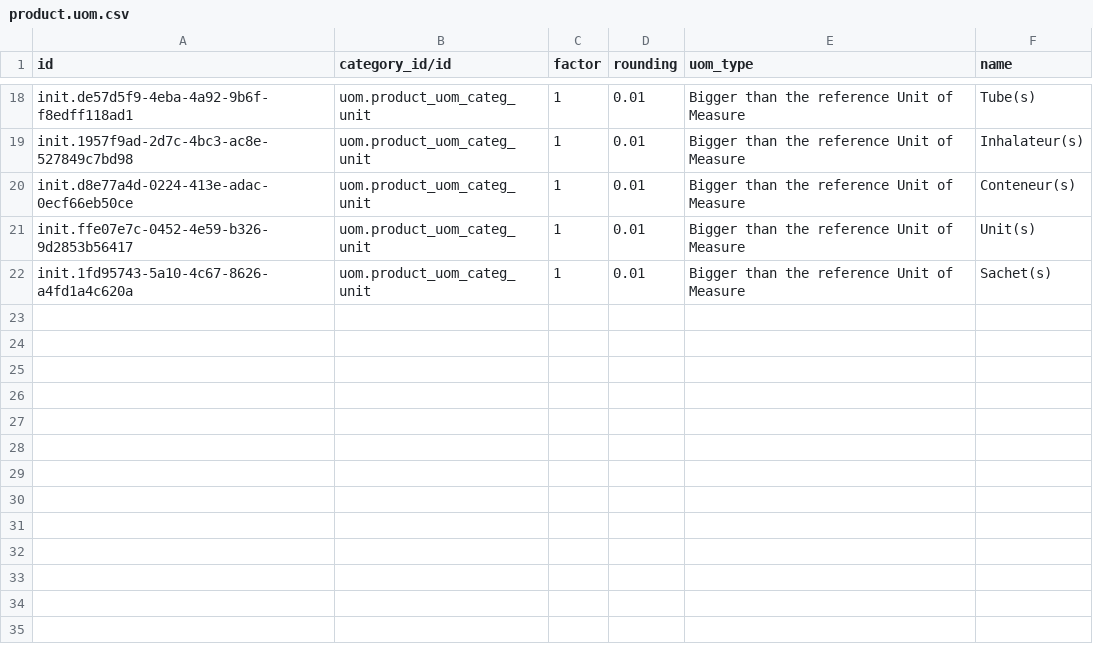
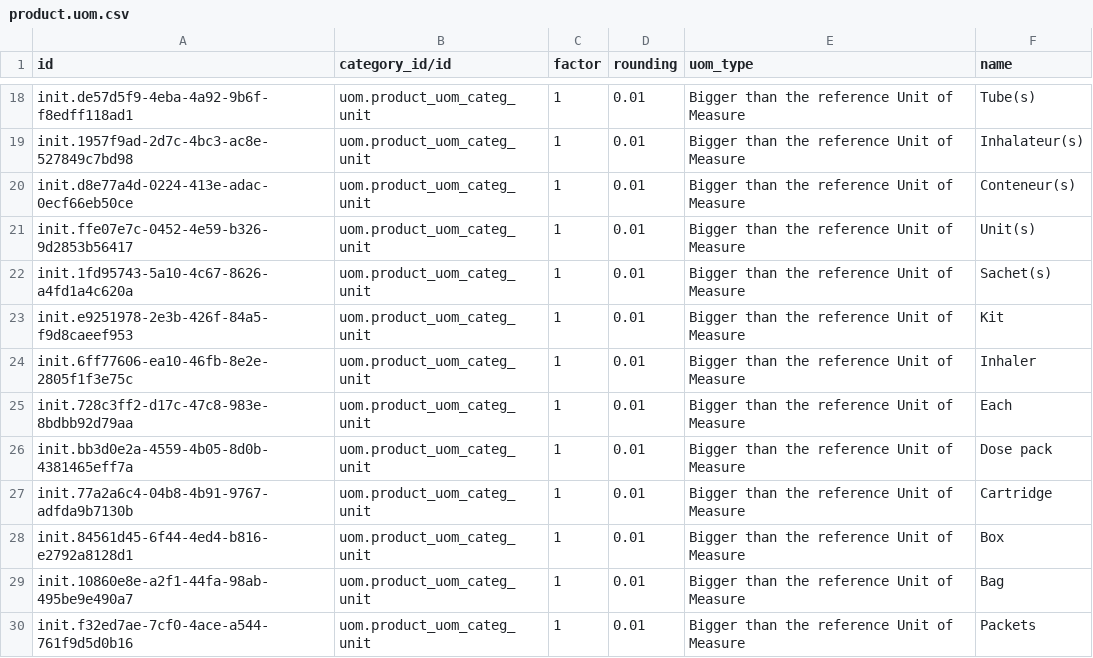
Before and after one commit to mekomsolutions/ozone-haiti, a CSV file: configs/odoo/initializer_config/units_of_measure/product.uom.csv, drawn as a sheet; only a part is shown, gaps mark what is left out.

Commit message:
Add product uoms

```diff
--- a/configs/odoo/initializer_config/units_of_measure/product.uom.csv
+++ b/configs/odoo/initializer_config/units_of_measure/product.uom.csv
@@ -22 +22,9 @@ init.ffe07e7c-0452-4e59-b326-9d2853b56417,uom.product_uom_categ_unit,1,0.01,Bigg
 init.1fd95743-5a10-4c67-8626-a4fd1a4c620a,uom.product_uom_categ_unit,1,0.01,Bigger than the reference Unit of Measure,Sachet(s)
+init.e9251978-2e3b-426f-84a5-f9d8caeef953,uom.product_uom_categ_unit,1,0.01,Bigger than the reference Unit of Measure,Kit
+init.6ff77606-ea10-46fb-8e2e-2805f1f3e75c,uom.product_uom_categ_unit,1,0.01,Bigger than the reference Unit of Measure,Inhaler
+init.728c3ff2-d17c-47c8-983e-8bdbb92d79aa,uom.product_uom_categ_unit,1,0.01,Bigger than the reference Unit of Measure,Each
+init.bb3d0e2a-4559-4b05-8d0b-4381465eff7a,uom.product_uom_categ_unit,1,0.01,Bigger than the reference Unit of Measure,Dose pack
+init.77a2a6c4-04b8-4b91-9767-adfda9b7130b,uom.product_uom_categ_unit,1,0.01,Bigger than the reference Unit of Measure,Cartridge
+init.84561d45-6f44-4ed4-b816-e2792a8128d1,uom.product_uom_categ_unit,1,0.01,Bigger than the reference Unit of Measure,Box
+init.10860e8e-a2f1-44fa-98ab-495be9e490a7,uom.product_uom_categ_unit,1,0.01,Bigger than the reference Unit of Measure,Bag
+init.f32ed7ae-7cf0-4ace-a544-761f9d5d0b16,uom.product_uom_categ_unit,1,0.01,Bigger than the reference Unit of Measure,Packets
```
